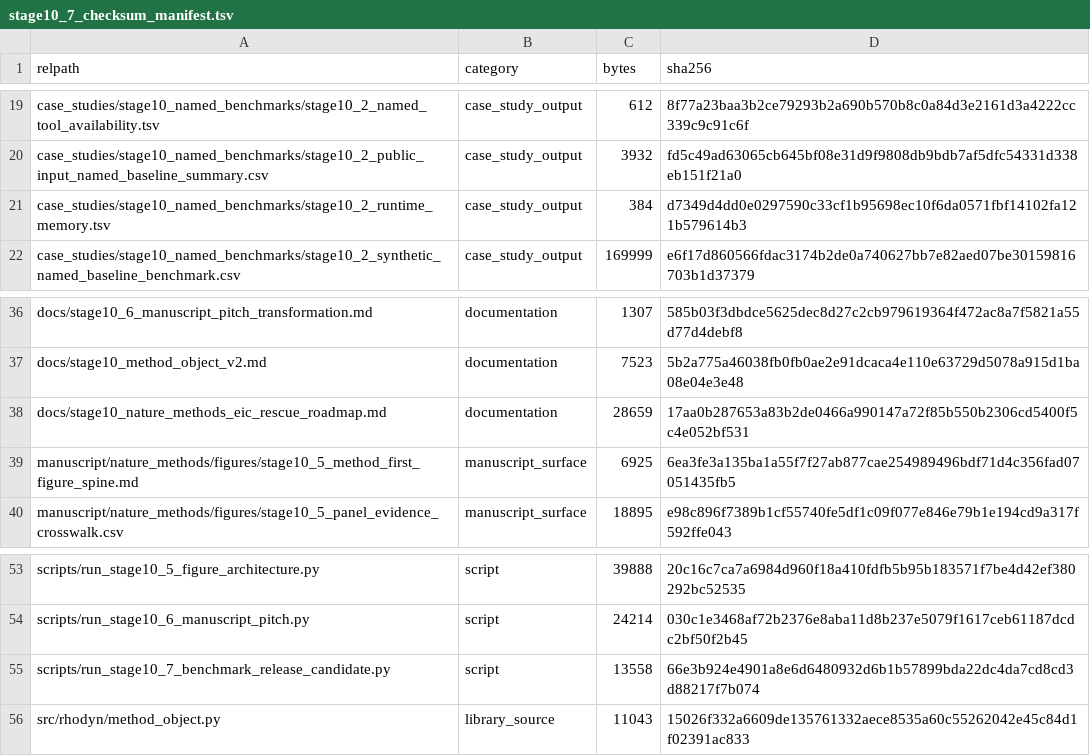
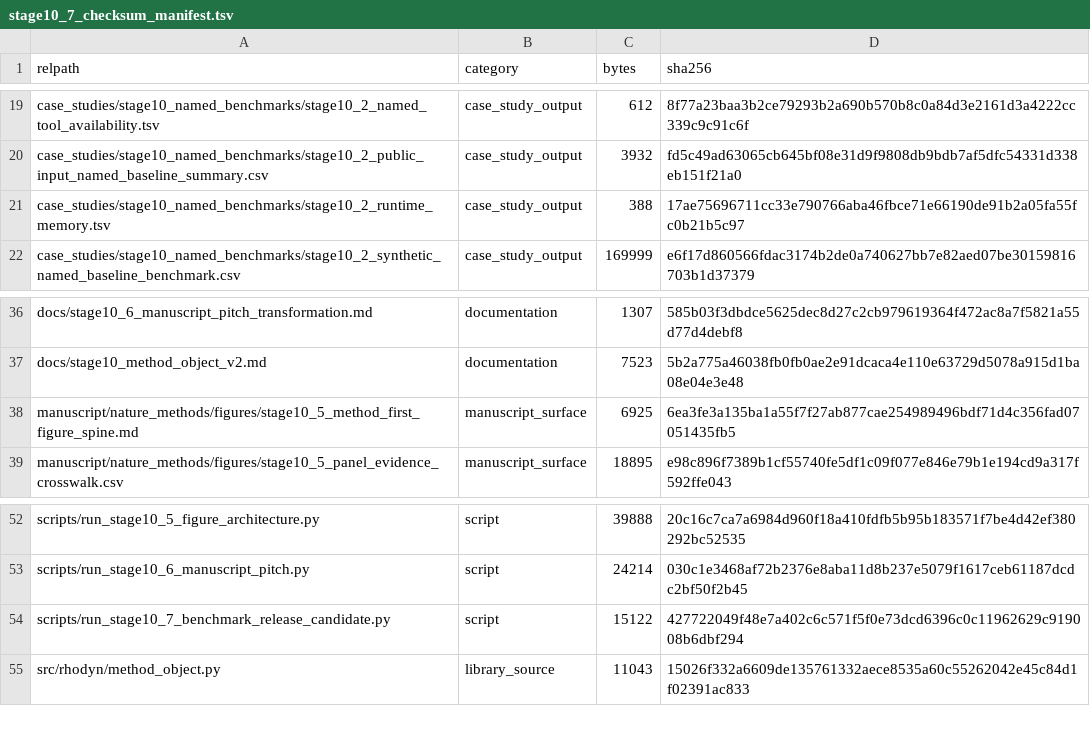
Before and after one commit to renatosocodato/rhodyn, a TSV file: case_studies/stage10_release_candidate/stage10_7_checksum_manifest.tsv, drawn as a sheet; only a part is shown, gaps mark what is left out.

Commit message:
Add Stage 10.14 figure visual QA

```diff
--- a/case_studies/stage10_release_candidate/stage10_7_checksum_manifest.tsv
+++ b/case_studies/stage10_release_candidate/stage10_7_checksum_manifest.tsv
@@ -20,3 +20,3 @@ case_studies/stage10_named_benchmarks/stage10_2_named_tool_availability.tsv	case
 case_studies/stage10_named_benchmarks/stage10_2_public_input_named_baseline_summary.csv	case_study_output	3932	fd5c49ad63065cb645bf08e31d9f9808db9bdb7af5dfc54331d338eb151f21a0
-case_studies/stage10_named_benchmarks/stage10_2_runtime_memory.tsv	case_study_output	384	d7349d4dd0e0297590c33cf1b95698ec10f6da0571fbf14102fa121b579614b3
+case_studies/stage10_named_benchmarks/stage10_2_runtime_memory.tsv	case_study_output	388	17ae75696711cc33e790766aba46fbce71e66190de91b2a05fa55fc0b21b5c97
 case_studies/stage10_named_benchmarks/stage10_2_synthetic_named_baseline_benchmark.csv	case_study_output	169999	e6f17d860566fdac3174b2de0a740627bb7e82aed07be30159816703b1d37379
@@ -37,3 +37,2 @@ docs/stage10_6_manuscript_pitch_transformation.md	documentation	1307	585b03f3dbd
 docs/stage10_method_object_v2.md	documentation	7523	5b2a775a46038fb0fb0ae2e91dcaca4e110e63729d5078a915d1ba08e04e3e48
-docs/stage10_nature_methods_eic_rescue_roadmap.md	documentation	28659	17aa0b287653a83b2de0466a990147a72f85b550b2306cd5400f5c4e052bf531
 manuscript/nature_methods/figures/stage10_5_method_first_figure_spine.md	manuscript_surface	6925	6ea3fe3a135ba1a55f7f27ab877cae254989496bdf71d4c356fad07051435fb5
@@ -54,3 +53,3 @@ scripts/run_stage10_5_figure_architecture.py	script	39888	20c16c7ca7a6984d960f18
 scripts/run_stage10_6_manuscript_pitch.py	script	24214	030c1e3468af72b2376e8aba11d8b237e5079f1617ceb61187dcdc2bf50f2b45
-scripts/run_stage10_7_benchmark_release_candidate.py	script	13558	66e3b924e4901a8e6d6480932d6b1b57899bda22dc4da7cd8cd3d88217f7b074
+scripts/run_stage10_7_benchmark_release_candidate.py	script	15122	427722049f48e7a402c6c571f5f0e73dcd6396c0c11962629c919008b6dbf294
 src/rhodyn/method_object.py	library_source	11043	15026f332a6609de135761332aece8535a60c55262042e45c84d1f02391ac833
```
Also changed, not shown: 39 other files.
